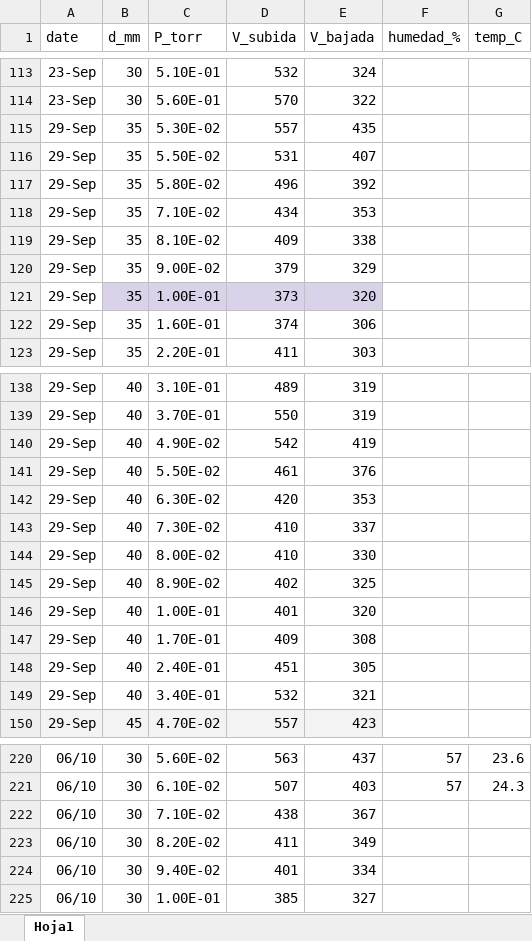
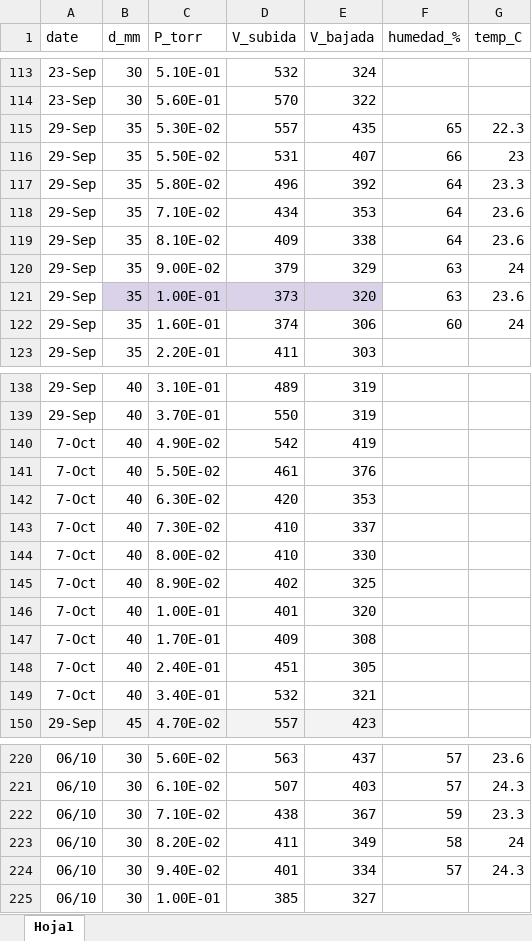
Before and after one commit to fiorellacipollone/Ley_de_Paschen, an Excel workbook: datos.xlsx, sheet Hoja1, drawn as a sheet; only a part is shown, gaps mark what is left out; values as stored, in another font and other column widths than the file's, no borders; charts and pictures not drawn; the diff covers the shown part only; the diff names each change by its address in the sheet, - before the commit and + after, or states it on an @@ line.

```diff
--- a/datos.xlsx (sheet Hoja1)
+++ b/datos.xlsx (sheet Hoja1)
-F115 (humedad_%): (empty)
+F115 (humedad_%): 65
-G115 (temp_C): (empty)
+G115 (temp_C): 22.3
-F116 (humedad_%): (empty)
+F116 (humedad_%): 66
-G116 (temp_C): (empty)
+G116 (temp_C): 23
-F117:F119 (humedad_%): (empty)
+F117:F119 (humedad_%): 64
-G117 (temp_C): (empty)
+G117 (temp_C): 23.3
-G118:G119 (temp_C): (empty)
+G118:G119 (temp_C): 23.6
-F120:F121 (humedad_%): (empty)
+F120:F121 (humedad_%): 63
-G120 (temp_C): (empty)
+G120 (temp_C): 24
-G121 (temp_C): (empty)
+G121 (temp_C): 23.6
-F122 (humedad_%): (empty)
+F122 (humedad_%): 60
-G122 (temp_C): (empty)
+G122 (temp_C): 24
-A140:A149 (date): 29-Sep
+A140:A149 (date): 7-Oct
-F222 (humedad_%): (empty)
+F222 (humedad_%): 59
-G222 (temp_C): (empty)
+G222 (temp_C): 23.3
-F223 (humedad_%): (empty)
+F223 (humedad_%): 58
-G223 (temp_C): (empty)
+G223 (temp_C): 24
-F224 (humedad_%): (empty)
+F224 (humedad_%): 57
-G224 (temp_C): (empty)
+G224 (temp_C): 24.3
```
Also changed, not shown: 23 added rows, 7 removed rows, 14 edited cells and cell formats elsewhere in this sheet, 12 other files.
